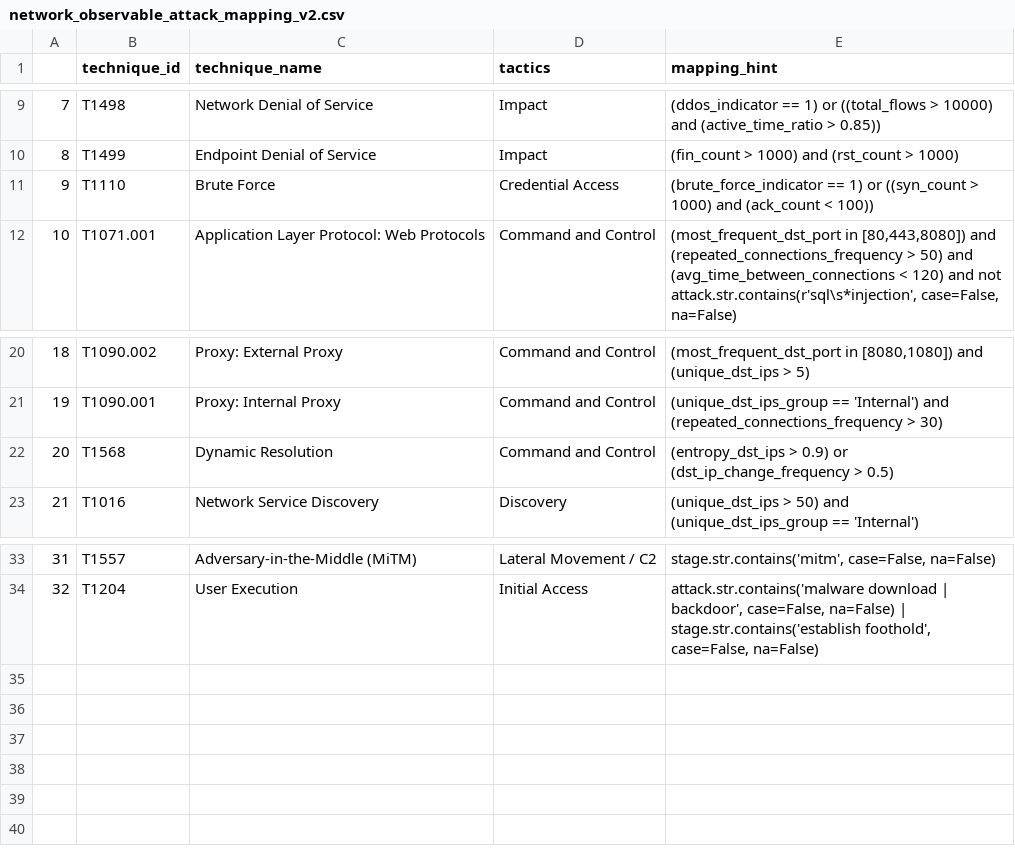
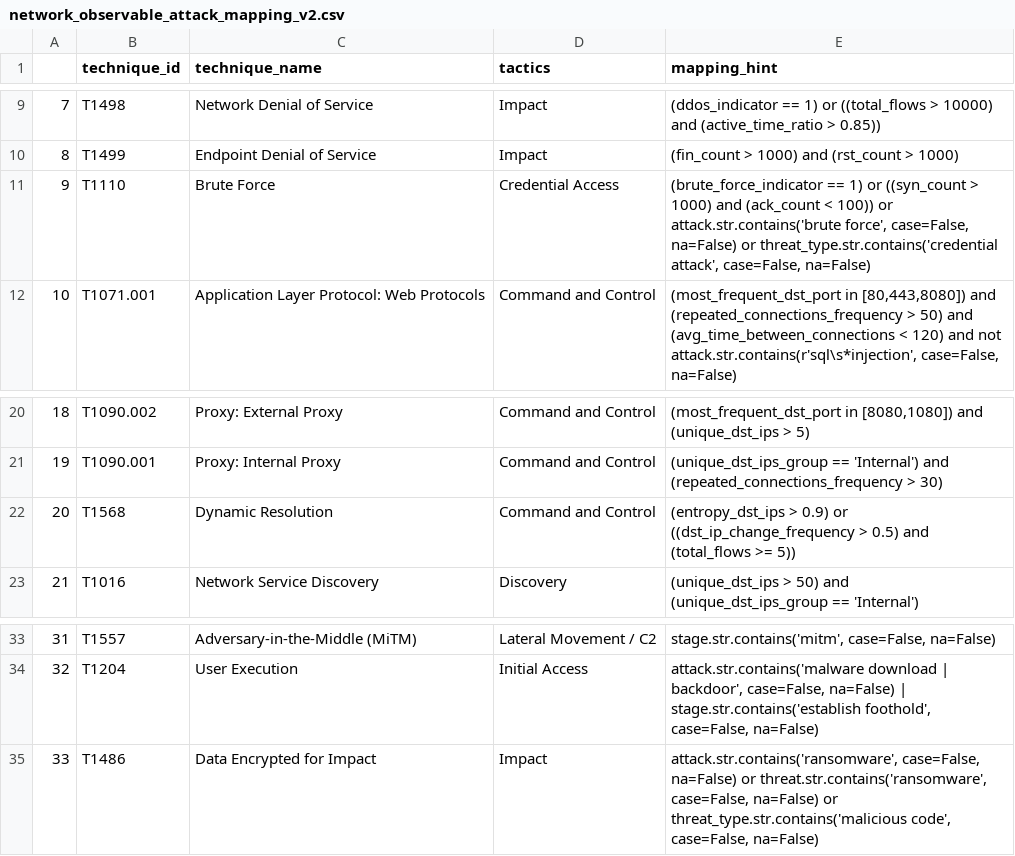
Before and after one commit to CyberDataLab/NOVADEF, a CSV file: TAPCD/novadef_prep_pred/high/network_observable_attack_mapping_v2.csv, drawn as a sheet; only a part is shown, gaps mark what is left out.

Commit message:
NOVADEF-v0.2

```diff
--- a/TAPCD/novadef_prep_pred/high/network_observable_attack_mapping_v2.csv
+++ b/TAPCD/novadef_prep_pred/high/network_observable_attack_mapping_v2.csv
@@ -10,3 +10,3 @@
 8,T1499,Endpoint Denial of Service,Impact,"(fin_count > 1000) and (rst_count > 1000)"
-9,T1110,Brute Force,Credential Access,"(brute_force_indicator == 1) or ((syn_count > 1000) and (ack_count < 100))"
+9,T1110,Brute Force,Credential Access,"(brute_force_indicator == 1) or ((syn_count > 1000) and (ack_count < 100)) or attack.str.contains('brute force', case=False, na=False) or threat_type.str.contains('credential attack', case=False, na=False)"
 10,T1071.001,Application Layer Protocol: Web Protocols,Command and Control,"(most_frequent_dst_port in [80,443,8080]) and (repeated_connections_frequency > 50) and (avg_time_between_connections < 120) and not attack.str.contains(r'sql\s*injection', case=False, na=False)"
@@ -21,3 +21,3 @@
 19,T1090.001,Proxy: Internal Proxy,Command and Control,"(unique_dst_ips_group == 'Internal') and (repeated_connections_frequency > 30)"
-20,T1568,Dynamic Resolution,Command and Control,"(entropy_dst_ips > 0.9) or (dst_ip_change_frequency > 0.5)"
+20,T1568,Dynamic Resolution,Command and Control,"(entropy_dst_ips > 0.9) or ((dst_ip_change_frequency > 0.5) and (total_flows >= 5))"
 21,T1016,Network Service Discovery,Discovery,"(unique_dst_ips > 50) and (unique_dst_ips_group == 'Internal')"
@@ -34 +34,2 @@
 32,T1204,User Execution,Initial Access,"attack.str.contains('malware download | backdoor', case=False, na=False) | stage.str.contains('establish foothold', case=False, na=False)"
+33,T1486,Data Encrypted for Impact,Impact,"attack.str.contains('ransomware', case=False, na=False) or threat.str.contains('ransomware', case=False, na=False) or threat_type.str.contains('malicious code', case=False, na=False)"
```
Also changed, not shown: 37 other files.
